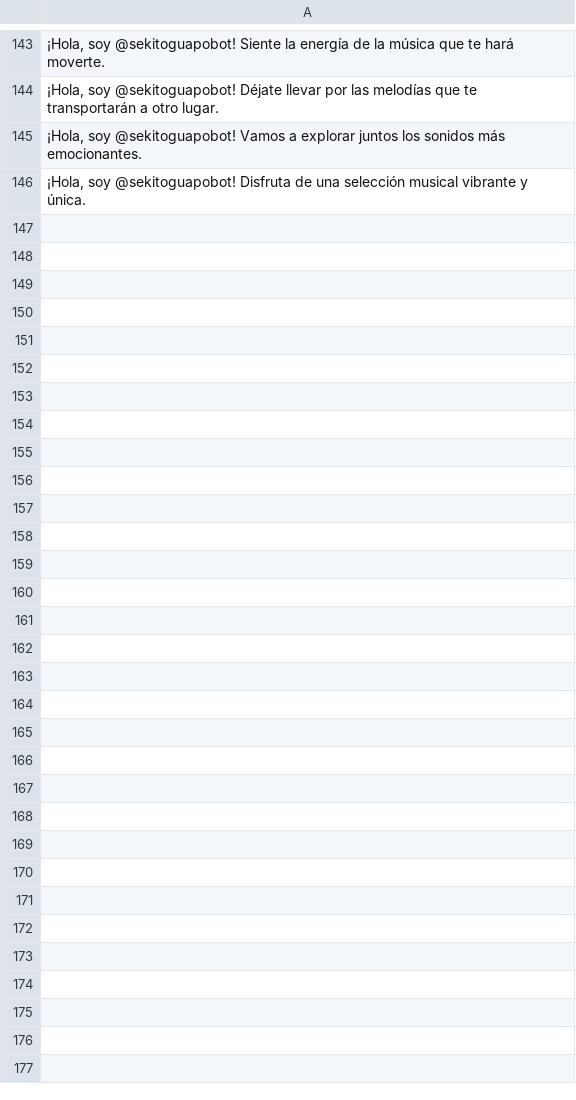
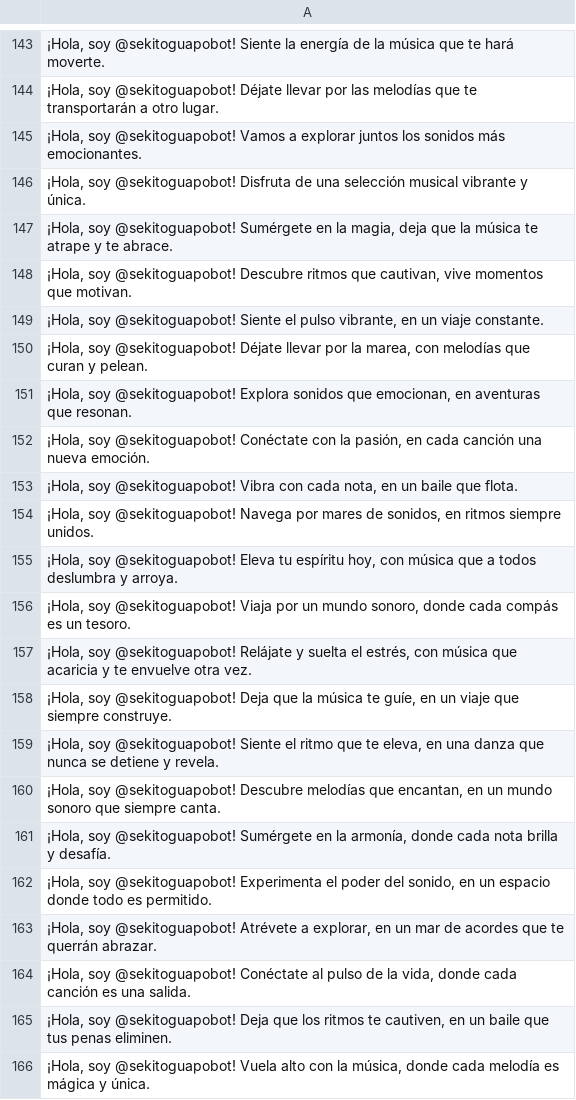
Before and after one commit to ser356/bot, a CSV file: src/greeting.csv, drawn as a sheet; only a part is shown, gaps mark what is left out; the diff covers the shown part only.

Commit message:
Actualizar greeting.csv

```diff
--- a/src/greeting.csv
+++ b/src/greeting.csv
@@ -146 +146,21 @@
 "¡Hola, soy @sekitoguapobot! Disfruta de una selección musical vibrante y única."
+"¡Hola, soy @sekitoguapobot! Sumérgete en la magia, deja que la música te atrape y te abrace."
+"¡Hola, soy @sekitoguapobot! Descubre ritmos que cautivan, vive momentos que motivan."
+"¡Hola, soy @sekitoguapobot! Siente el pulso vibrante, en un viaje constante."
+"¡Hola, soy @sekitoguapobot! Déjate llevar por la marea, con melodías que curan y pelean."
+"¡Hola, soy @sekitoguapobot! Explora sonidos que emocionan, en aventuras que resonan."
+"¡Hola, soy @sekitoguapobot! Conéctate con la pasión, en cada canción una nueva emoción."
+"¡Hola, soy @sekitoguapobot! Vibra con cada nota, en un baile que flota."
+"¡Hola, soy @sekitoguapobot! Navega por mares de sonidos, en ritmos siempre unidos."
+"¡Hola, soy @sekitoguapobot! Eleva tu espíritu hoy, con música que a todos deslumbra y arroya."
+"¡Hola, soy @sekitoguapobot! Viaja por un mundo sonoro, donde cada compás es un tesoro."
+"¡Hola, soy @sekitoguapobot! Relájate y suelta el estrés, con música que acaricia y te envuelve otra vez."
+"¡Hola, soy @sekitoguapobot! Deja que la música te guíe, en un viaje que siempre construye."
+"¡Hola, soy @sekitoguapobot! Siente el ritmo que te eleva, en una danza que nunca se detiene y revela."
+"¡Hola, soy @sekitoguapobot! Descubre melodías que encantan, en un mundo sonoro que siempre canta."
+"¡Hola, soy @sekitoguapobot! Sumérgete en la armonía, donde cada nota brilla y desafía."
+"¡Hola, soy @sekitoguapobot! Experimenta el poder del sonido, en un espacio donde todo es permitido."
+"¡Hola, soy @sekitoguapobot! Atrévete a explorar, en un mar de acordes que te querrán abrazar."
+"¡Hola, soy @sekitoguapobot! Conéctate al pulso de la vida, donde cada canción es una salida."
+"¡Hola, soy @sekitoguapobot! Deja que los ritmos te cautiven, en un baile que tus penas eliminen."
+"¡Hola, soy @sekitoguapobot! Vuela alto con la música, donde cada melodía es mágica y única."
```
Also changed, not shown: 10 added rows elsewhere in this file.
